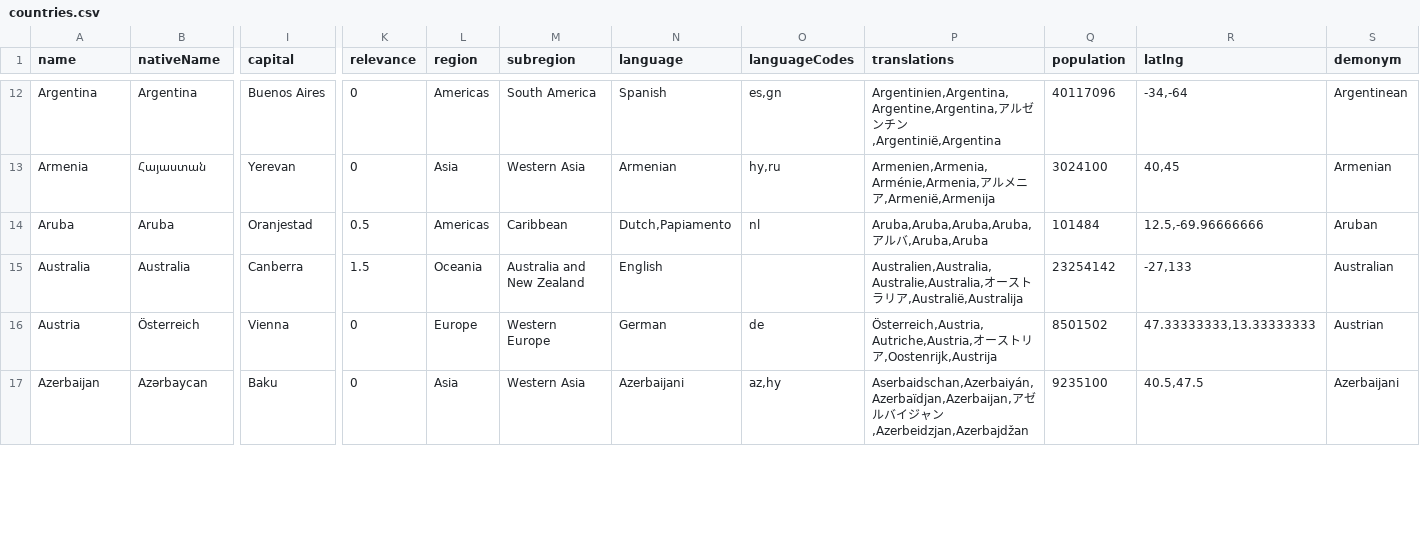
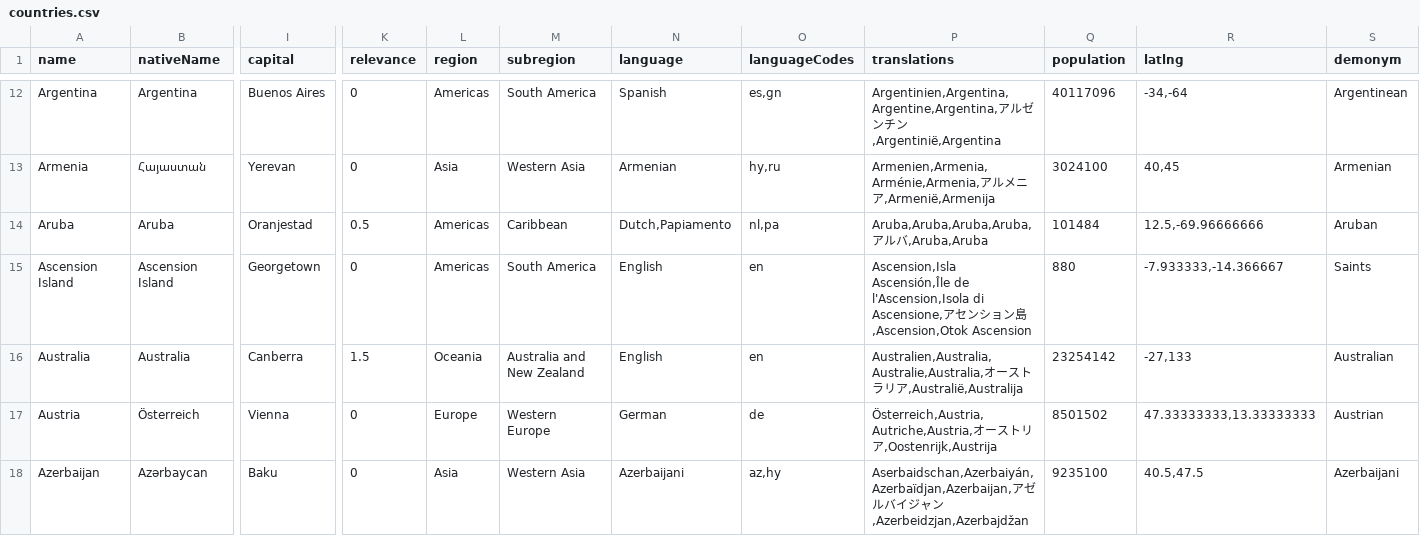
Before and after one commit to mledoze/countries, a CSV file: dist/countries.csv, drawn as a sheet; only a part is shown, gaps mark what is left out; addresses are those after the commit; rows hold the shown columns only; the diff covers the shown part only; the diff names each change by its address in the sheet, - before the commit and + after, or states it on an @@ line.

Commit message:
add Ascension Island (fix #29) add/fix missing population data, borders, latitude/longitude and language codes rename `Côte d'Ivoire` to `Ivory Coast` update examples in README update dist files

```diff
--- a/dist/countries.csv
+++ b/dist/countries.csv
-O14 (languageCodes): nl
+O14 (languageCodes): nl,pa
+row 15: Ascension Island | Ascension Island | Georgetown | 0 | Americas | South America | English | en | Ascension,Isla Ascensión,Île de l'Ascension,Isola di Ascensione,アセンション島,Ascension,Otok Ascension | 880 | -7.933333,-14.366667 | Saints
-O16 (languageCodes): (empty)
+O16 (languageCodes): en
```
Also changed, not shown: 1 added row, 1 removed row and 37 edited cells elsewhere in this file, 4 other files.
